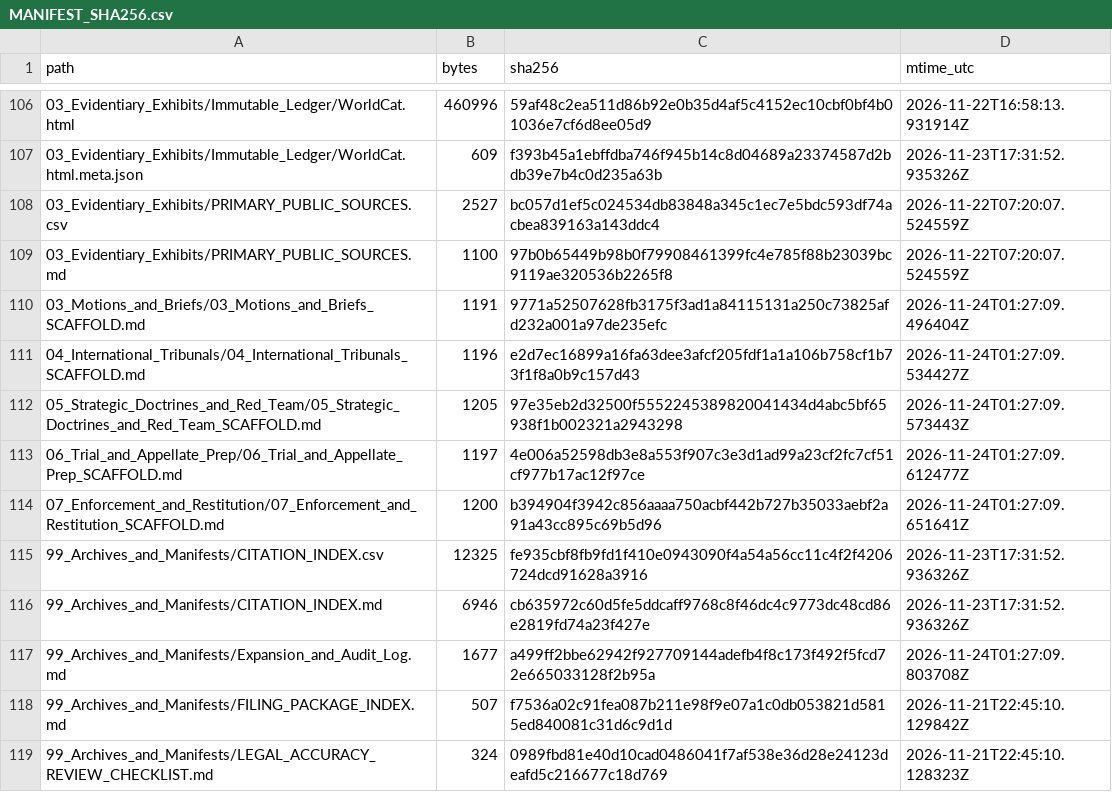
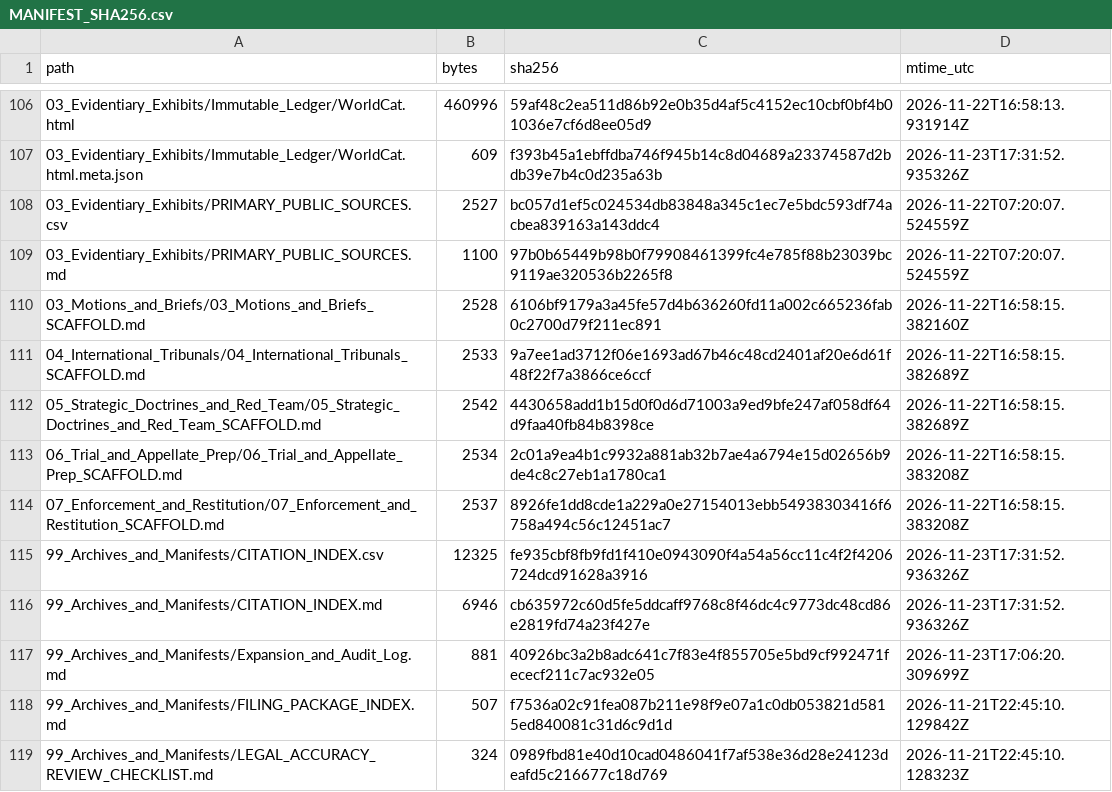
Before and after one commit to GlobalRestitutionAlliance/turtle-island-us-ak-village-of-wainwright-master-litigation, a CSV file: 99_Archives_and_Manifests/MANIFEST_SHA256.csv, drawn as a sheet; only a part is shown, gaps mark what is left out; the diff covers the shown part only.

```diff
--- a/99_Archives_and_Manifests/MANIFEST_SHA256.csv
+++ b/99_Archives_and_Manifests/MANIFEST_SHA256.csv
@@ -109,10 +109,10 @@ path,bytes,sha256,mtime_utc
 03_Evidentiary_Exhibits/PRIMARY_PUBLIC_SOURCES.md,1100,97b0b65449b98b0f79908461399fc4e785f88b23039bc9119ae320536b2265f8,2026-11-22T07:20:07.524559Z
-03_Motions_and_Briefs/03_Motions_and_Briefs_SCAFFOLD.md,1191,9771a52507628fb3175f3ad1a84115131a250c73825afd232a001a97de235efc,2026-11-24T01:27:09.496404Z
-04_International_Tribunals/04_International_Tribunals_SCAFFOLD.md,1196,e2d7ec16899a16fa63dee3afcf205fdf1a1a106b758cf1b73f1f8a0b9c157d43,2026-11-24T01:27:09.534427Z
-05_Strategic_Doctrines_and_Red_Team/05_Strategic_Doctrines_and_Red_Team_SCAFFOLD.md,1205,97e35eb2d32500f5552245389820041434d4abc5bf65938f1b002321a2943298,2026-11-24T01:27:09.573443Z
-06_Trial_and_Appellate_Prep/06_Trial_and_Appellate_Prep_SCAFFOLD.md,1197,4e006a52598db3e8a553f907c3e3d1ad99a23cf2fc7cf51cf977b17ac12f97ce,2026-11-24T01:27:09.612477Z
-07_Enforcement_and_Restitution/07_Enforcement_and_Restitution_SCAFFOLD.md,1200,b394904f3942c856aaaa750acbf442b727b35033aebf2a91a43cc895c69b5d96,2026-11-24T01:27:09.651641Z
+03_Motions_and_Briefs/03_Motions_and_Briefs_SCAFFOLD.md,2528,6106bf9179a3a45fe57d4b636260fd11a002c665236fab0c2700d79f211ec891,2026-11-22T16:58:15.382160Z
+04_International_Tribunals/04_International_Tribunals_SCAFFOLD.md,2533,9a7ee1ad3712f06e1693ad67b46c48cd2401af20e6d61f48f22f7a3866ce6ccf,2026-11-22T16:58:15.382689Z
+05_Strategic_Doctrines_and_Red_Team/05_Strategic_Doctrines_and_Red_Team_SCAFFOLD.md,2542,4430658add1b15d0f0d6d71003a9ed9bfe247af058df64d9faa40fb84b8398ce,2026-11-22T16:58:15.382689Z
+06_Trial_and_Appellate_Prep/06_Trial_and_Appellate_Prep_SCAFFOLD.md,2534,2c01a9ea4b1c9932a881ab32b7ae4a6794e15d02656b9de4c8c27eb1a1780ca1,2026-11-22T16:58:15.383208Z
+07_Enforcement_and_Restitution/07_Enforcement_and_Restitution_SCAFFOLD.md,2537,8926fe1dd8cde1a229a0e27154013ebb54938303416f6758a494c56c12451ac7,2026-11-22T16:58:15.383208Z
 99_Archives_and_Manifests/CITATION_INDEX.csv,12325,fe935cbf8fb9fd1f410e0943090f4a54a56cc11c4f2f4206724dcd91628a3916,2026-11-23T17:31:52.936326Z
 99_Archives_and_Manifests/CITATION_INDEX.md,6946,cb635972c60d5fe5ddcaff9768c8f46dc4c9773dc48cd86e2819fd74a23f427e,2026-11-23T17:31:52.936326Z
-99_Archives_and_Manifests/Expansion_and_Audit_Log.md,1677,a499ff2bbe62942f927709144adefb4f8c173f492f5fcd72e665033128f2b95a,2026-11-24T01:27:09.803708Z
+99_Archives_and_Manifests/Expansion_and_Audit_Log.md,881,40926bc3a2b8adc641c7f83e4f855705e5bd9cf992471fececf211c7ac932e05,2026-11-23T17:06:20.309699Z
 99_Archives_and_Manifests/FILING_PACKAGE_INDEX.md,507,f7536a02c91fea087b211e98f9e07a1c0db053821d5815ed840081c31d6c9d1d,2026-11-21T22:45:10.129842Z
```
Also changed, not shown: 92 edited cells elsewhere in this file, 37 other files.
